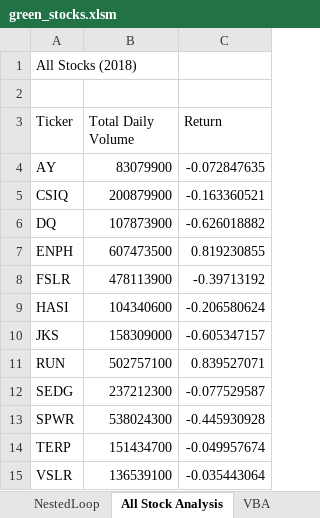
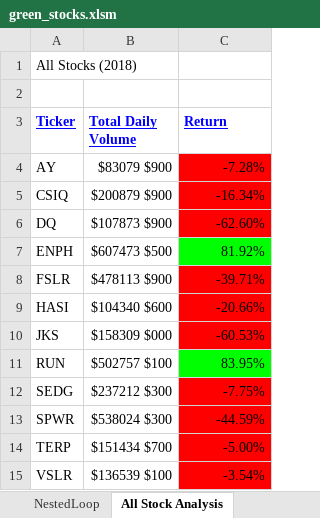
Before and after one commit to mrma2318/stock-analysis, an Excel workbook: green_stocks.xlsm, sheet All Stock Analysis, drawn as a sheet; values as stored, in another font and other column widths than the file's, no borders; the diff names each change by its address in the sheet, - before the commit and + after, or states it on an @@ line.

Commit message:
Add files via upload
2.4.2. Conditional Formatting and creating a chess board

```diff
--- a/green_stocks.xlsm (sheet All Stock Analysis)
+++ b/green_stocks.xlsm (sheet All Stock Analysis)
@@ A3:C3 bold: off → on, underline: off → on, text colour: black → #0000FF @@
-B4 (Total Daily Volume): 83079900
+B4 (Total Daily Volume): $83079 $900
-C4 (Return): -0.072847635
+C4 (Return): -7.28%
-C4:C6 fill: none
+C4:C6 fill: #FF0000
-B5 (Total Daily Volume): 200879900
+B5 (Total Daily Volume): $200879 $900
-C5 (Return): -0.163360521
+C5 (Return): -16.34%
-B6 (Total Daily Volume): 107873900
+B6 (Total Daily Volume): $107873 $900
-C6 (Return): -0.626018882
+C6 (Return): -62.60%
-B7 (Total Daily Volume): 607473500
+B7 (Total Daily Volume): $607473 $500
-C7 (Return): 0.819230855
+C7 (Return): 81.92%
-C7 fill: none
+C7 fill: #00FF00
-B8 (Total Daily Volume): 478113900
+B8 (Total Daily Volume): $478113 $900
-C8 (Return): -0.39713192
+C8 (Return): -39.71%
-C8:C10 fill: none
+C8:C10 fill: #FF0000
-B9 (Total Daily Volume): 104340600
+B9 (Total Daily Volume): $104340 $600
-C9 (Return): -0.206580624
+C9 (Return): -20.66%
-B10 (Total Daily Volume): 158309000
+B10 (Total Daily Volume): $158309 $000
-C10 (Return): -0.605347157
+C10 (Return): -60.53%
-B11 (Total Daily Volume): 502757100
+B11 (Total Daily Volume): $502757 $100
-C11 (Return): 0.839527071
+C11 (Return): 83.95%
-C11 fill: none
+C11 fill: #00FF00
-B12 (Total Daily Volume): 237212300
+B12 (Total Daily Volume): $237212 $300
-C12 (Return): -0.077529587
+C12 (Return): -7.75%
-C12:C15 fill: none
+C12:C15 fill: #FF0000
-B13 (Total Daily Volume): 538024300
+B13 (Total Daily Volume): $538024 $300
-C13 (Return): -0.445930928
+C13 (Return): -44.59%
-B14 (Total Daily Volume): 151434700
+B14 (Total Daily Volume): $151434 $700
-C14 (Return): -0.049957674
+C14 (Return): -5.00%
-B15 (Total Daily Volume): 136539100
+B15 (Total Daily Volume): $136539 $100
-C15 (Return): -0.035443064
+C15 (Return): -3.54%
```
Also changed, not shown: other sheet tabs.
